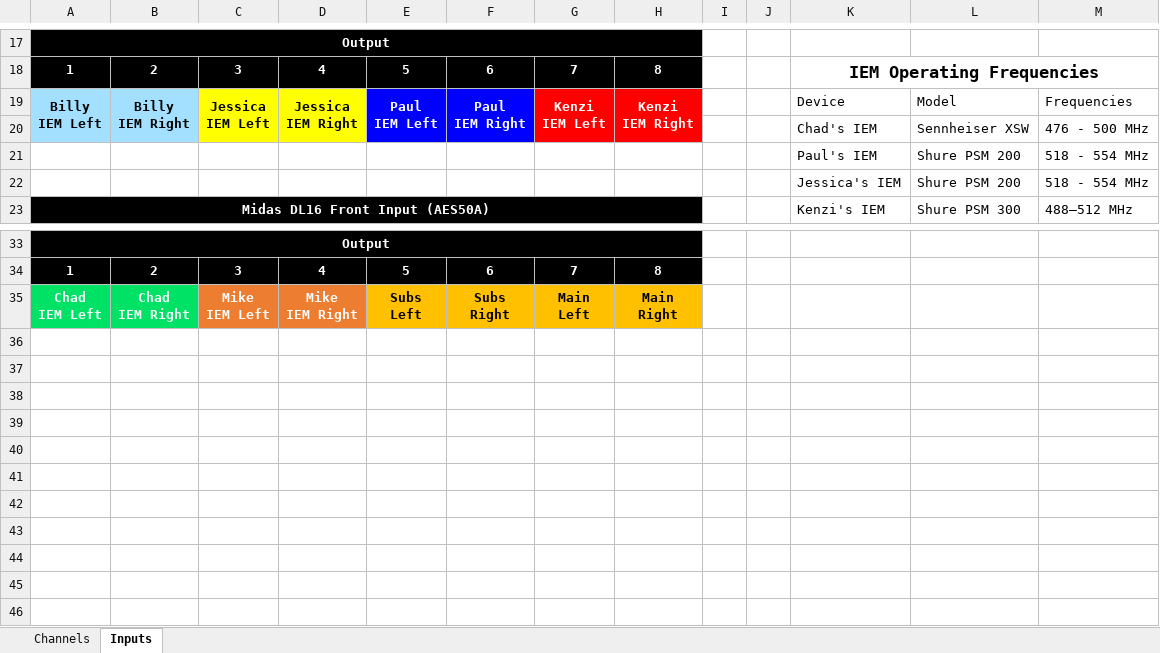
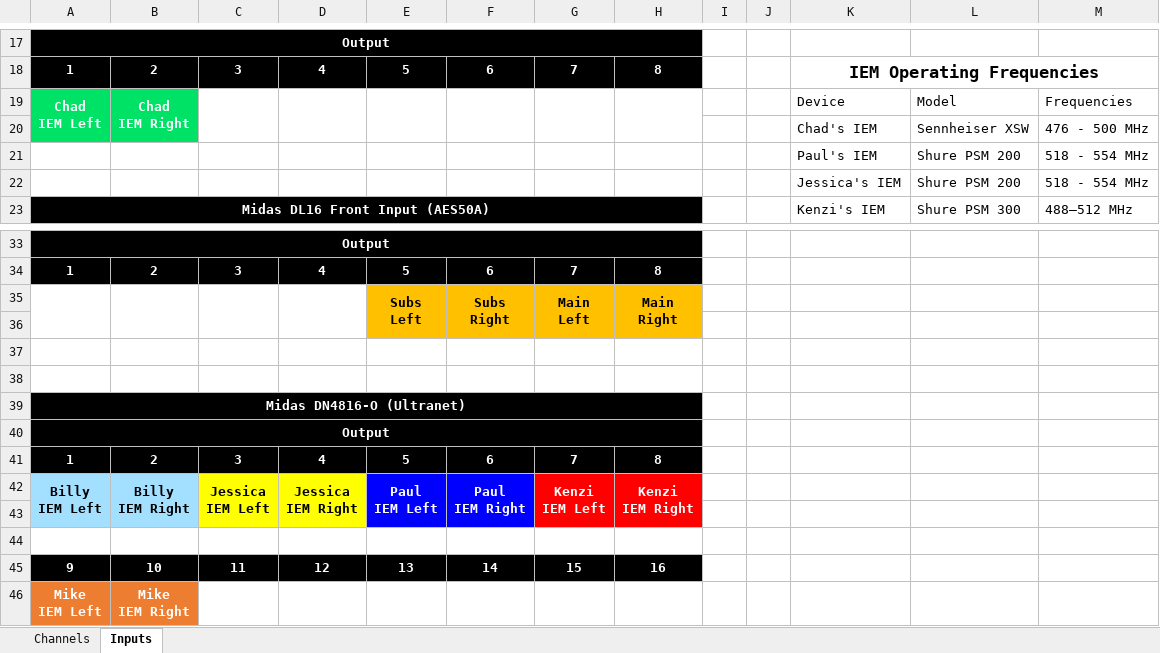
Before and after one commit to ThePerfectStrangers/TechnicalDocumentation, an Excel workbook: InputList/FullBand/InputList.xlsx, sheet Inputs, drawn as a sheet; only a part is shown, gaps mark what is left out; values as stored, in another font and other column widths than the file's, no borders; table styles not drawn; removed rows and columns are numbered as before the commit, all else as after; ↵ is a line break in a cell; the diff covers the shown part only; the diff names each change by its address in the sheet, - before the commit and + after, or states it on an @@ line.

Commit message:
Update InputList.xlsx with new data

```diff
--- a/InputList/FullBand/InputList.xlsx (sheet Inputs)
+++ b/InputList/FullBand/InputList.xlsx (sheet Inputs)
-row 19: Billy ↵ IEM Left | Billy ↵ IEM Right | Jessica ↵ IEM Left | Jessica ↵ IEM Right | Paul ↵ IEM Left | Paul ↵ IEM Right | Kenzi ↵ IEM Left | Kenzi ↵ IEM Right |  |  | Device | Model | Frequencies
+row 19: Chad ↵ IEM Left | Chad ↵ IEM Right |  |  |  |  |  |  |  |  | Device | Model | Frequencies
-A20:B20 fill: #A3E0FF
+A20:B20 fill: #00E266
-C20:D20 fill: #FFFF00
+C20:D20 fill: none
-E20:F20 fill: #0000FF
+E20:F20 fill: none
-G20:H20 fill: #FF0000
+G20:H20 fill: none
+row 35:  |  |  |  | Subs ↵ Left | Subs ↵ Right | Main ↵ Left | Main ↵ Right
-row 36: Chad ↵ IEM Left | Chad ↵ IEM Right | Mike ↵ IEM Left | Mike ↵ IEM Right | Subs ↵ Left | Subs ↵ Right | Main ↵ Left | Main ↵ Right
+row 36: (empty)
-A36:B36 fill: #00E266
+A36:B36 fill: none
-C36:D36 fill: #ED7D31
+C36:D36 fill: none
+row 37: (empty)
+row 38: (empty)
+row 39: Midas DN4816-O (Ultranet)
+row 40: Output
+row 41: 1 | 2 | 3 | 4 | 5 | 6 | 7 | 8
+row 42: Billy ↵ IEM Left | Billy ↵ IEM Right | Jessica ↵ IEM Left | Jessica ↵ IEM Right | Paul ↵ IEM Left | Paul ↵ IEM Right | Kenzi ↵ IEM Left | Kenzi ↵ IEM Right
+row 43: (empty)
+row 44: (empty)
+row 45: 9 | 10 | 11 | 12 | 13 | 14 | 15 | 16
+row 46: Mike ↵ IEM Left | Mike ↵ IEM Right
```
Also changed, not shown: 1 added row, 1 removed row, 7 edited cells and cell formats elsewhere in this sheet, sheet Channels.
